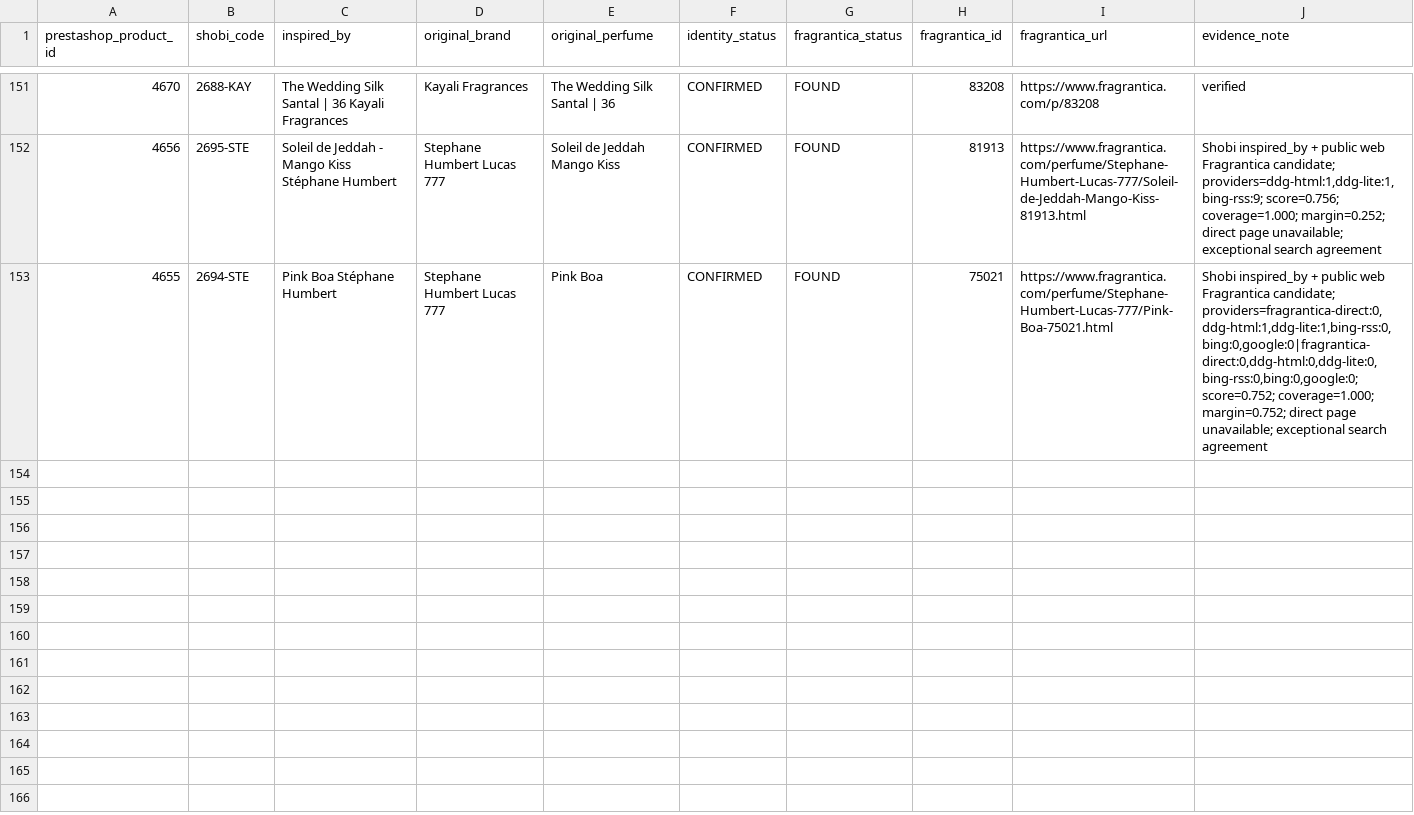
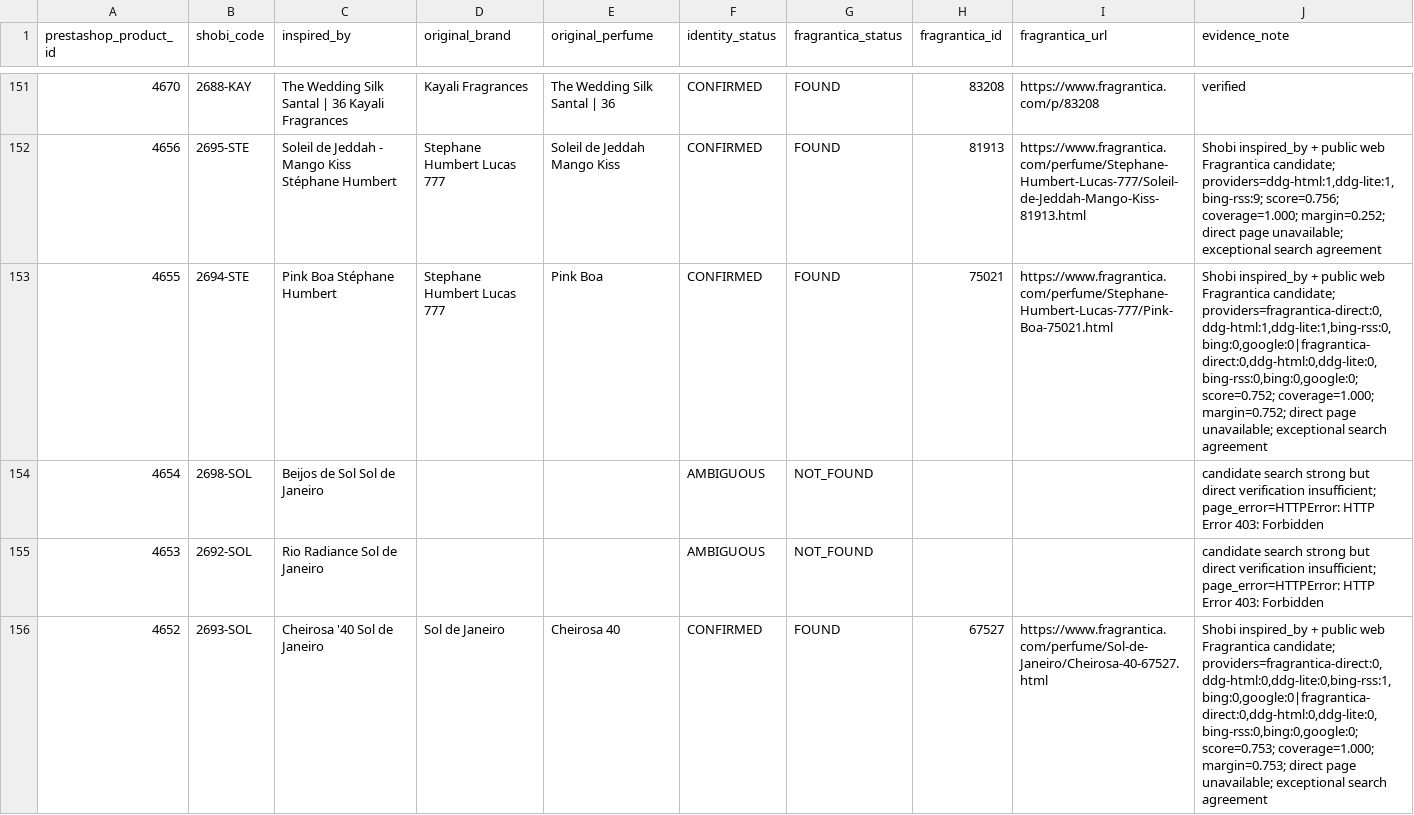
Before and after one commit to MarvvRed/Shobi_Inspiration, a CSV file: data/shobi-fragrantica-mapping.csv, drawn as a sheet; only a part is shown, gaps mark what is left out; the diff names each change by its address in the sheet, - before the commit and + after, or states it on an @@ line.

```diff
--- a/data/shobi-fragrantica-mapping.csv
+++ b/data/shobi-fragrantica-mapping.csv
+row 154: 4654 | 2698-SOL | Beijos de Sol Sol de Janeiro |  |  | AMBIGUOUS | NOT_FOUND |  |  | candidate search strong but direct verification insufficient; page_error=HTTPError: HTTP Error 403: Forbidden
+row 155: 4653 | 2692-SOL | Rio Radiance Sol de Janeiro |  |  | AMBIGUOUS | NOT_FOUND |  |  | candidate search strong but direct verification insufficient; page_error=HTTPError: HTTP Error 403: Forbidden
+row 156: 4652 | 2693-SOL | Cheirosa '40 Sol de Janeiro | Sol de Janeiro | Cheirosa 40 | CONFIRMED | FOUND | 67527 | https://www.fragrantica.com/perfume/Sol-de-Janeiro/Cheirosa-40-67527.html | Shobi inspired_by + public web Fragrantica candidate; providers=fragrantica-direct:0,ddg-html:0,ddg-lite:0,bing-rss:1,bing:0,google:0|fragrantica-direct:0,ddg-html:0,ddg-lite:0,bing-rss:0,bing:0,google:0; score=0.753; coverage=1.000; margin=0.753; direct page unavailable; exceptional search agreement
```
Also changed, not shown: data/identity-resolver-errors.csv, 1 other file.
